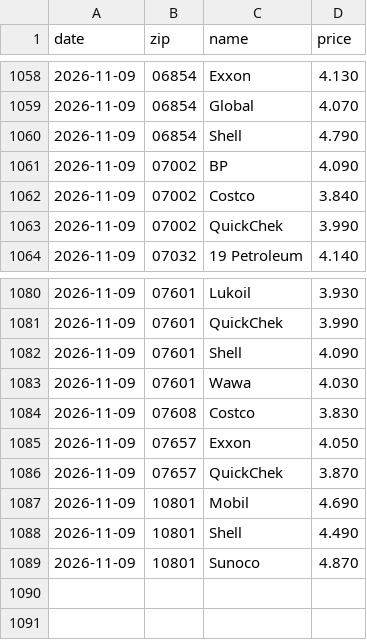
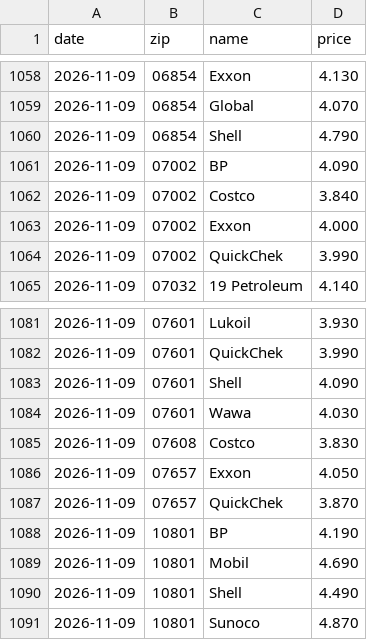
Before and after one commit to dreamerskymaster/costco_fuel_notifier, a CSV file: data/us_station_history.csv, drawn as a sheet; only a part is shown, gaps mark what is left out; the diff names each change by its address in the sheet, - before the commit and + after, or states it on an @@ line.

```diff
--- a/data/us_station_history.csv
+++ b/data/us_station_history.csv
+row 1063: 2026-11-09 | 07002 | Exxon | 4.000
+row 1088: 2026-11-09 | 10801 | BP | 4.190
```
Also changed, not shown: 2 other files.
